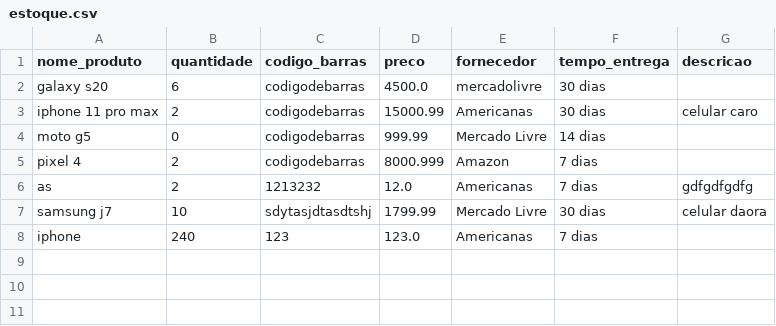
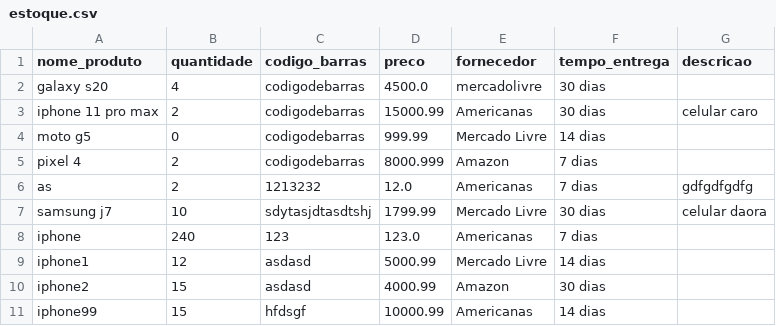
Before and after one commit to iranbrg/mi-controla, a CSV file: backend/static/pd/estoque.csv, drawn as a sheet.

```diff
--- a/backend/static/pd/estoque.csv
+++ b/backend/static/pd/estoque.csv
@@ -1,3 +1,3 @@
 nome_produto,quantidade,codigo_barras,preco,fornecedor,tempo_entrega,descricao
-galaxy s20,6,codigodebarras,4500.0,mercadolivre,30 dias,
+galaxy s20,4,codigodebarras,4500.0,mercadolivre,30 dias,
 iphone 11 pro max,2,codigodebarras,15000.99,Americanas,30 dias, celular caro
@@ -8 +8,4 @@ samsung j7,10,sdytasjdtasdtshj,1799.99,Mercado Livre,30 dias, celular daora
 iphone,240,123,123.0,Americanas,7 dias,
+iphone1,12,asdasd,5000.99,Mercado Livre,14 dias,
+iphone2,15,asdasd,4000.99,Amazon,30 dias,
+iphone99,15,hfdsgf,10000.99,Americanas,14 dias,
```
Also changed, not shown: 3 other files.
